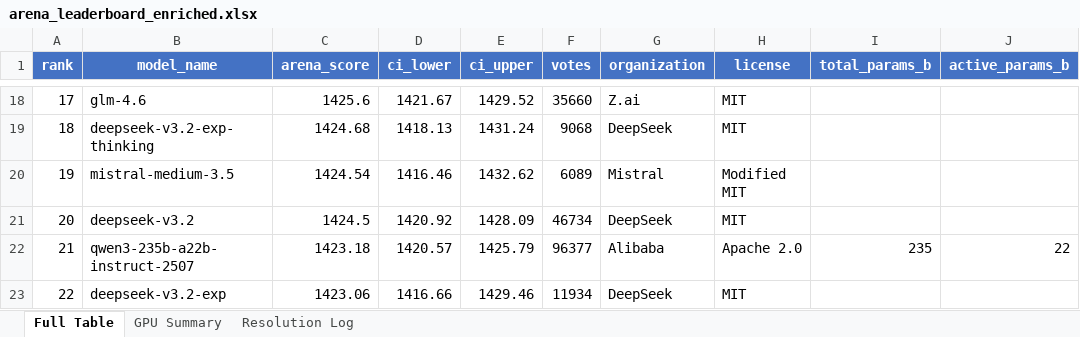
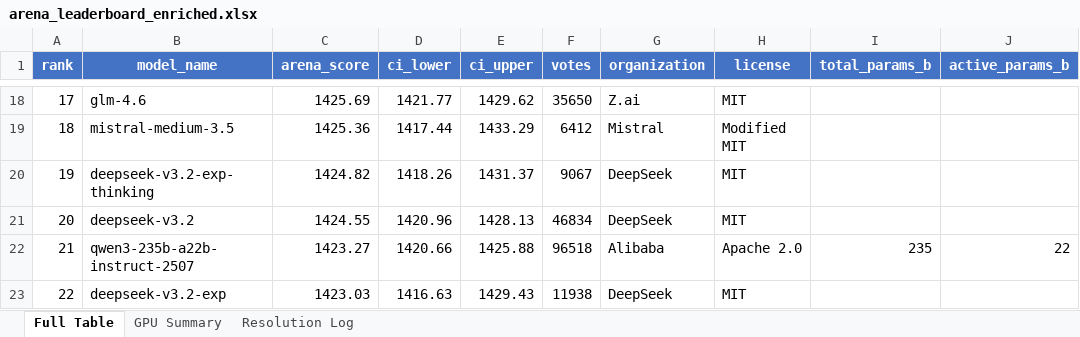
Before and after one commit to kmvaidya/llm-arena-vram-calc, an Excel workbook: arena_enrichment/output/arena_leaderboard_enriched.xlsx, sheet Full Table, drawn as a sheet; only a part is shown, gaps mark what is left out; values as stored, in another font and other column widths than the file's, no borders; the diff covers the shown part only; the diff names each change by its address in the sheet, - before the commit and + after, or states it on an @@ line.

```diff
--- a/arena_enrichment/output/arena_leaderboard_enriched.xlsx (sheet Full Table)
+++ b/arena_enrichment/output/arena_leaderboard_enriched.xlsx (sheet Full Table)
-C18 (arena_score): 1425.6
+C18 (arena_score): 1425.69
-D18 (ci_lower): 1421.67
+D18 (ci_lower): 1421.77
-E18 (ci_upper): 1429.52
+E18 (ci_upper): 1429.62
-F18 (votes): 35660
+F18 (votes): 35650
-B19 (model_name): deepseek-v3.2-exp-thinking
+B19 (model_name): mistral-medium-3.5
-C19 (arena_score): 1424.68
+C19 (arena_score): 1425.36
-D19 (ci_lower): 1418.13
+D19 (ci_lower): 1417.44
-E19 (ci_upper): 1431.24
+E19 (ci_upper): 1433.29
-F19 (votes): 9068
+F19 (votes): 6412
-G19 (organization): DeepSeek
+G19 (organization): Mistral
-H19 (license): MIT
+H19 (license): Modified MIT
-B20 (model_name): mistral-medium-3.5
+B20 (model_name): deepseek-v3.2-exp-thinking
-C20 (arena_score): 1424.54
+C20 (arena_score): 1424.82
-D20 (ci_lower): 1416.46
+D20 (ci_lower): 1418.26
-E20 (ci_upper): 1432.62
+E20 (ci_upper): 1431.37
-F20 (votes): 6089
+F20 (votes): 9067
-G20 (organization): Mistral
+G20 (organization): DeepSeek
-H20 (license): Modified MIT
+H20 (license): MIT
-C21 (arena_score): 1424.5
+C21 (arena_score): 1424.55
-D21 (ci_lower): 1420.92
+D21 (ci_lower): 1420.96
-E21 (ci_upper): 1428.09
+E21 (ci_upper): 1428.13
-F21 (votes): 46734
+F21 (votes): 46834
-C22 (arena_score): 1423.18
+C22 (arena_score): 1423.27
-D22 (ci_lower): 1420.57
+D22 (ci_lower): 1420.66
-E22 (ci_upper): 1425.79
+E22 (ci_upper): 1425.88
-F22 (votes): 96377
+F22 (votes): 96518
-C23 (arena_score): 1423.06
+C23 (arena_score): 1423.03
-D23 (ci_lower): 1416.66
+D23 (ci_lower): 1416.63
-E23 (ci_upper): 1429.46
+E23 (ci_upper): 1429.43
-F23 (votes): 11934
+F23 (votes): 11938
```
Also changed, not shown: 3 added rows, 3 removed rows, 741 edited cells and cell formats elsewhere in this sheet, sheet Resolution Log, 2 other files.
